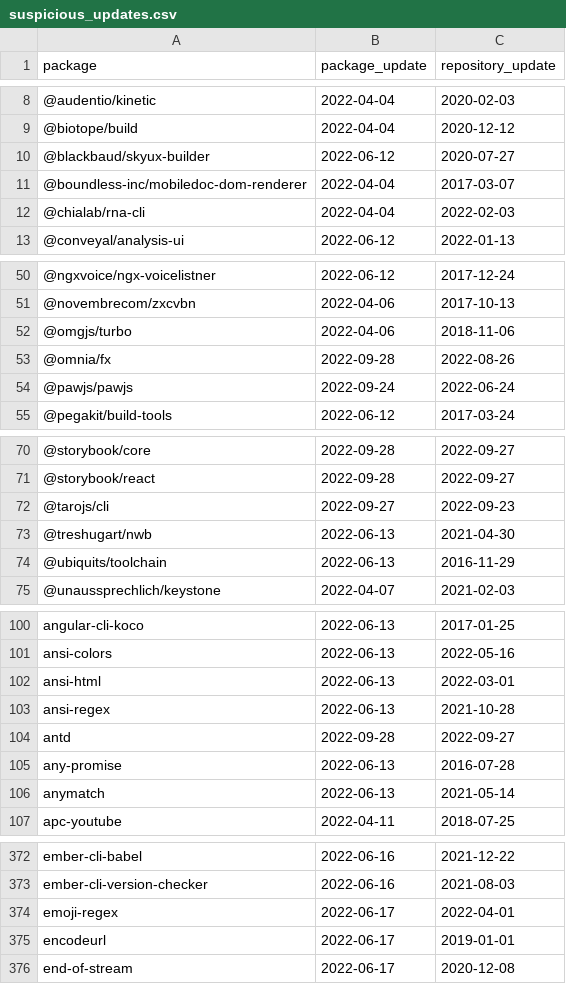
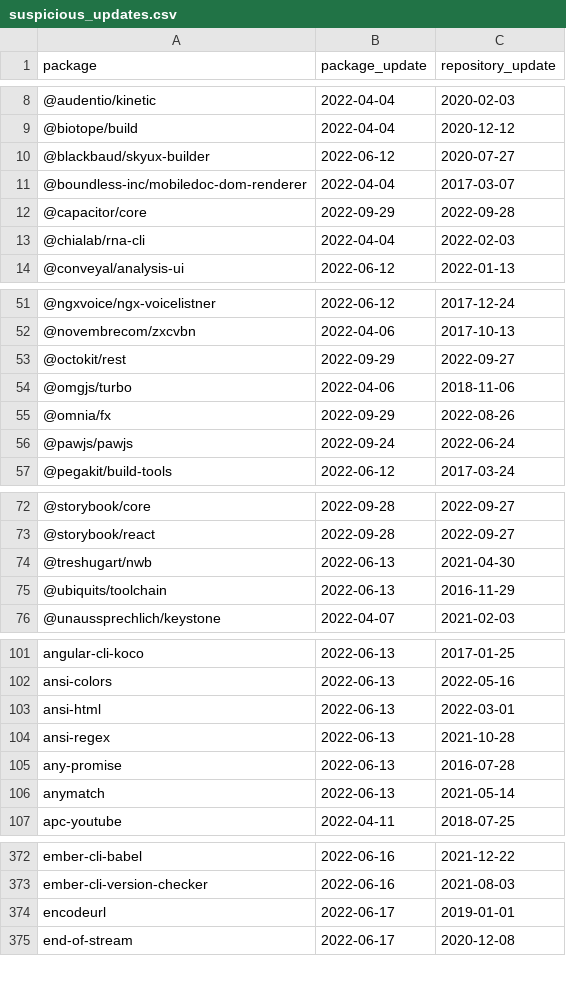
Before and after one commit to trickest/packages, a CSV file: npm/suspicious_updates.csv, drawn as a sheet; only a part is shown, gaps mark what is left out; the diff covers the shown part only.

```diff
--- a/npm/suspicious_updates.csv
+++ b/npm/suspicious_updates.csv
@@ -11,2 +11,3 @@ package,package_update,repository_update
 @boundless-inc/mobiledoc-dom-renderer,2022-04-04,2017-03-07
+@capacitor/core,2022-09-29,2022-09-28
 @chialab/rna-cli,2022-04-04,2022-02-03
@@ -51,4 +52,5 @@ package,package_update,repository_update
 @novembrecom/zxcvbn,2022-04-06,2017-10-13
+@octokit/rest,2022-09-29,2022-09-27
 @omgjs/turbo,2022-04-06,2018-11-06
-@omnia/fx,2022-09-28,2022-08-26
+@omnia/fx,2022-09-29,2022-08-26
 @pawjs/pawjs,2022-09-24,2022-06-24
@@ -71,3 +73,2 @@ package,package_update,repository_update
 @storybook/react,2022-09-28,2022-09-27
-@tarojs/cli,2022-09-27,2022-09-23
 @treshugart/nwb,2022-06-13,2021-04-30
@@ -103,3 +104,2 @@ ansi-html,2022-06-13,2022-03-01
 ansi-regex,2022-06-13,2021-10-28
-antd,2022-09-28,2022-09-27
 any-promise,2022-06-13,2016-07-28
@@ -373,3 +373,2 @@ ember-cli-babel,2022-06-16,2021-12-22
 ember-cli-version-checker,2022-06-16,2021-08-03
-emoji-regex,2022-06-17,2022-04-01
 encodeurl,2022-06-17,2019-01-01
```
Also changed, not shown: 2 removed rows and 3 edited cells elsewhere in this file, 1 other file.
